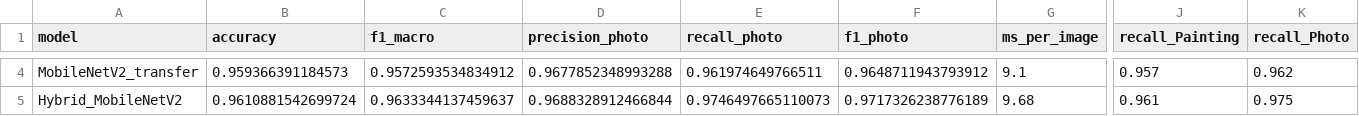
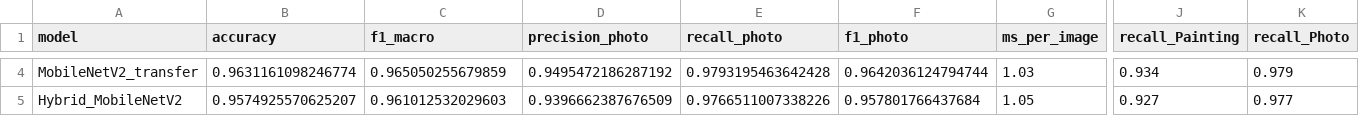
Before and after one commit to KelianDFDB/cesi-a5-leyenda-kelian-yusuf-richard, a CSV file: results/deliverable1_results.csv, drawn as a sheet; only a part is shown, gaps mark what is left out; the diff covers the shown part only; the diff names each change by its address in the sheet, - before the commit and + after, or states it on an @@ line.

```diff
--- a/results/deliverable1_results.csv
+++ b/results/deliverable1_results.csv
-B4 (accuracy): 0.959366391184573
+B4 (accuracy): 0.9631161098246774
-C4 (f1_macro): 0.9572593534834912
+C4 (f1_macro): 0.965050255679859
-D4 (precision_photo): 0.9677852348993288
+D4 (precision_photo): 0.9495472186287192
-E4 (recall_photo): 0.961974649766511
+E4 (recall_photo): 0.9793195463642428
-F4 (f1_photo): 0.9648711943793912
+F4 (f1_photo): 0.9642036124794744
-G4 (ms_per_image): 9.1
+G4 (ms_per_image): 1.03
-J4 (recall_Painting): 0.957
+J4 (recall_Painting): 0.934
-K4 (recall_Photo): 0.962
+K4 (recall_Photo): 0.979
-B5 (accuracy): 0.9610881542699724
+B5 (accuracy): 0.9574925570625207
-C5 (f1_macro): 0.9633344137459637
+C5 (f1_macro): 0.961012532029603
-D5 (precision_photo): 0.9688328912466844
+D5 (precision_photo): 0.9396662387676509
-E5 (recall_photo): 0.9746497665110073
+E5 (recall_photo): 0.9766511007338226
-F5 (f1_photo): 0.9717326238776189
+F5 (f1_photo): 0.957801766437684
-G5 (ms_per_image): 9.68
+G5 (ms_per_image): 1.05
-J5 (recall_Painting): 0.961
+J5 (recall_Painting): 0.927
-K5 (recall_Photo): 0.975
+K5 (recall_Photo): 0.977
```
Also changed, not shown: 27 edited cells elsewhere in this file, 5 other files.
